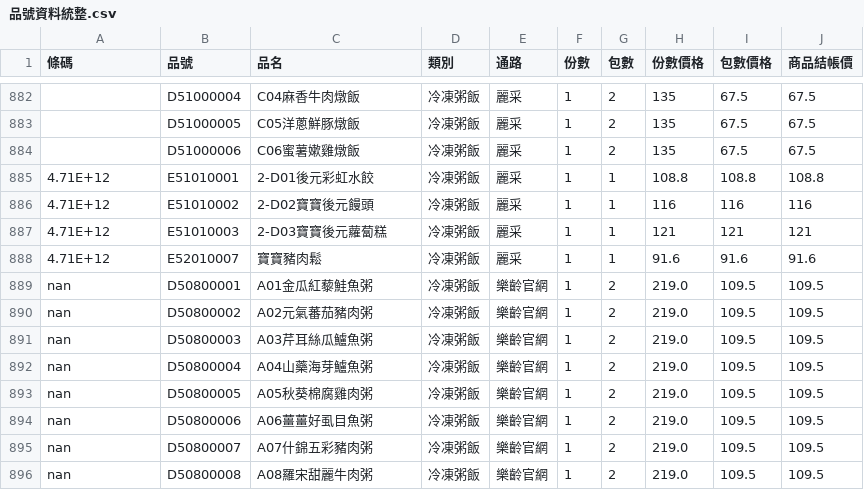
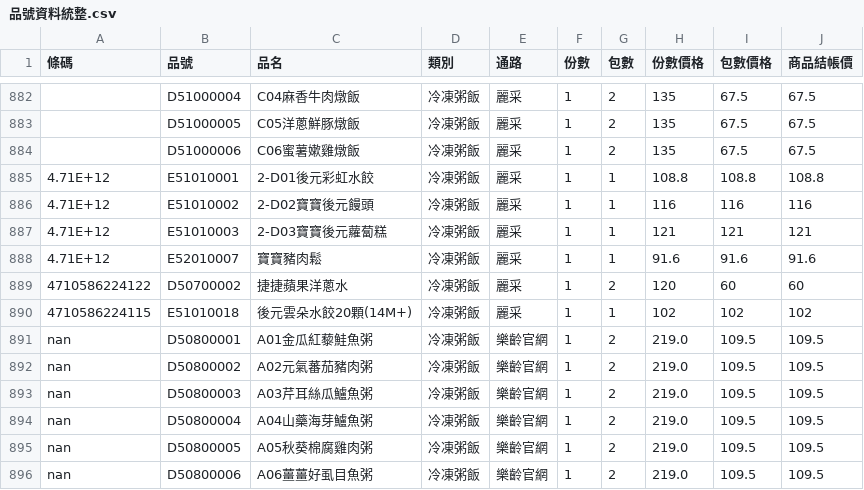
Before and after one commit to TaichiS/jiejie-order-converter, a CSV file: 品號資料統整.csv, drawn as a sheet; only a part is shown, gaps mark what is left out; the shorter side is filled out with more unchanged rows.

```diff
--- a/品號資料統整.csv
+++ b/品號資料統整.csv
@@ -888,2 +888,4 @@
 4.71E+12,E52010007,寶寶豬肉鬆,冷凍粥飯,麗采,1,1,91.6,91.6,91.6
+4710586224122,D50700002,捷捷蘋果洋蔥水,冷凍粥飯,麗采,1,2,120,60,60
+4710586224115,E51010018,後元雲朵水餃20顆(14M+),冷凍粥飯,麗采,1,1,102,102,102
 nan,D50800001,A01金瓜紅藜鮭魚粥,冷凍粥飯,樂齡官網,1,2,219.0,109.5,109.5
```
